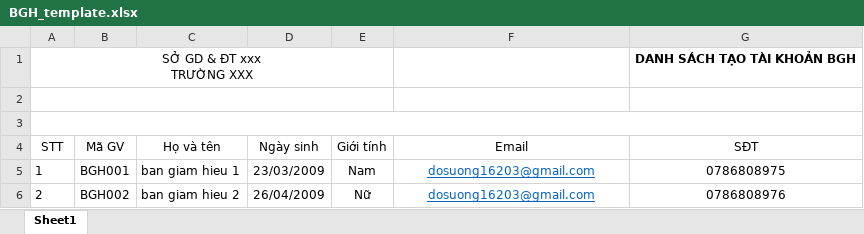
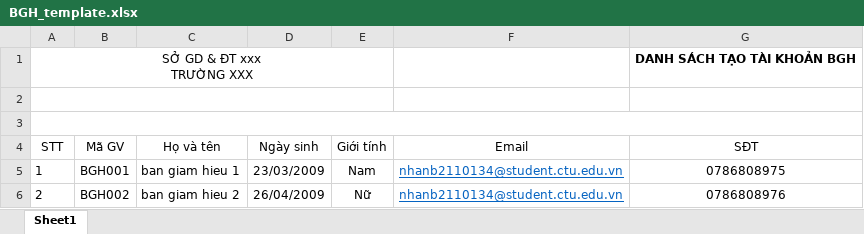
Before and after one commit to NhaAnnn/VNClassApp, an Excel workbook: vnclass/assets/files/BGH_template.xlsx, sheet Sheet1, drawn as a sheet; values as stored, in another font and other column widths than the file's, no borders; the diff names each change by its address in the sheet, - before the commit and + after, or states it on an @@ line.

```diff
--- a/vnclass/assets/files/BGH_template.xlsx (sheet Sheet1)
+++ b/vnclass/assets/files/BGH_template.xlsx (sheet Sheet1)
-F5:F6 (Email): dosuong16203@gmail.com
+F5:F6 (Email): nhanb2110134@student.ctu.edu.vn
```
Also changed, not shown: vnclass/assets/files/GiaoVien_template.xlsx, vnclass/assets/files/HocSinh_template.xlsx, 1 other file.
